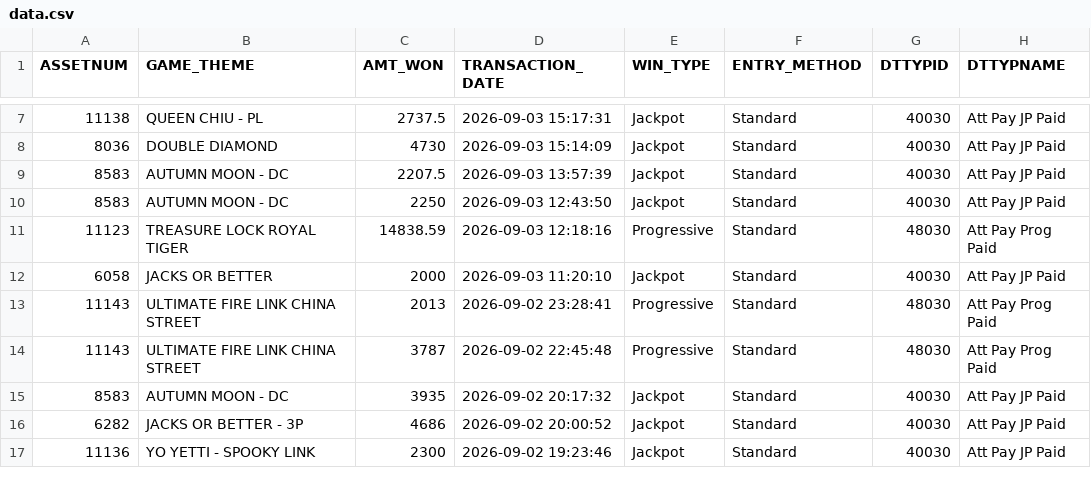
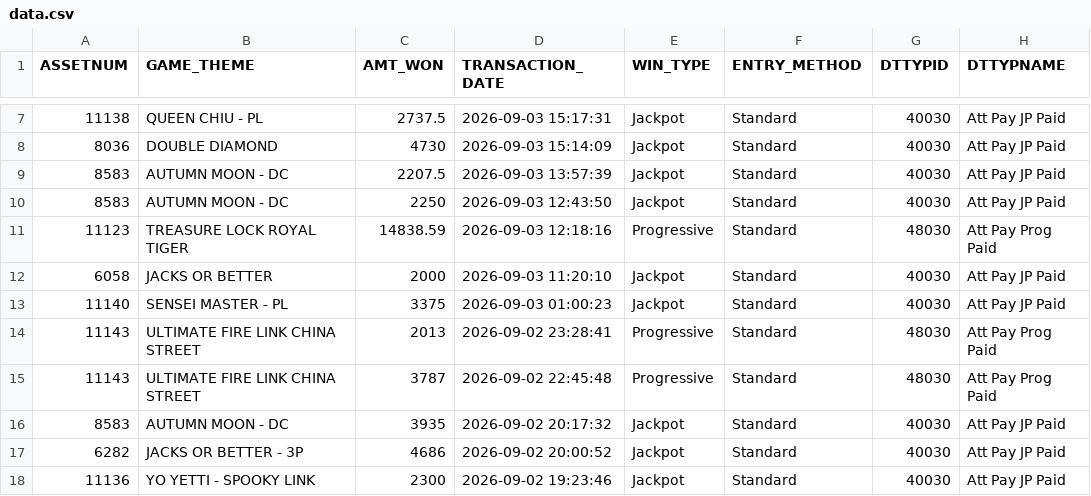
Before and after one commit to Winnercircle1/jackpot-board, a CSV file: data.csv, drawn as a sheet; only a part is shown, gaps mark what is left out; the diff names each change by its address in the sheet, - before the commit and + after, or states it on an @@ line.

Commit message:
Update jackpot data 2026-09-04T06:51:57.454Z

```diff
--- a/data.csv
+++ b/data.csv
+row 13: 11140 | SENSEI MASTER - PL | 3375 | 2026-09-03 01:00:23 | Jackpot | Standard | 40030 | Att Pay JP Paid
```
